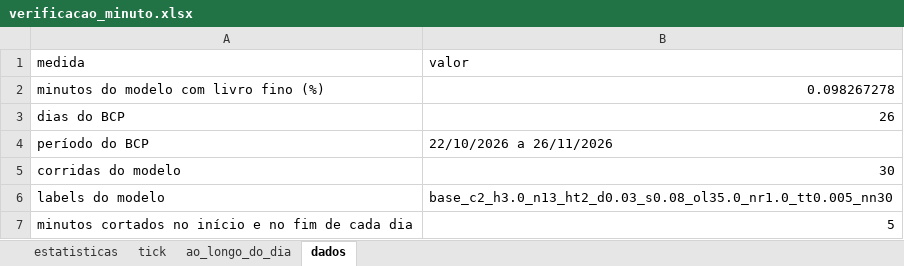
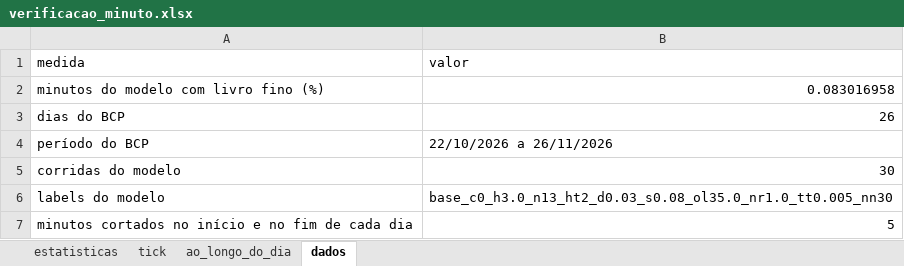
Before and after one commit to miguelleal13/sad-euronext-g2, an Excel workbook: data/processed/verificacao_minuto.xlsx, sheet dados, drawn as a sheet; values as stored, in another font and other column widths than the file's, no borders; the diff names each change by its address in the sheet, - before the commit and + after, or states it on an @@ line.

Commit message:
João: KPIs da Base sem ruído, Limiares, sensibilidade ao orderLife e verificação ao minuto

```diff
--- a/data/processed/verificacao_minuto.xlsx (sheet dados)
+++ b/data/processed/verificacao_minuto.xlsx (sheet dados)
-B2 (valor): 0.098267278
+B2 (valor): 0.083016958
-B6 (valor): base_c2_h3.0_n13_ht2_d0.03_s0.08_ol35.0_nr1.0_tt0.005_nn30
+B6 (valor): base_c0_h3.0_n13_ht2_d0.03_s0.08_ol35.0_nr1.0_tt0.005_nn30
```
Also changed, not shown: sheet estatisticas, sheet ao_longo_do_dia, sheet tick.
